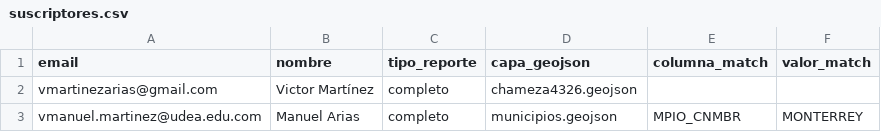
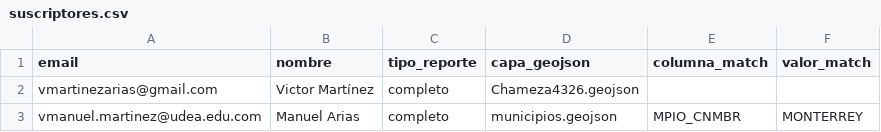
Before and after one commit to vmartinezarias/monitoreo_tfc_cunaguaro, a CSV file: suscriptores.csv, drawn as a sheet.

Commit message:
Fix GeoJSON file name casing in suscriptores.csv
Corrected the casing of the GeoJSON file name for consistency.

```diff
--- a/suscriptores.csv
+++ b/suscriptores.csv
@@ -1,3 +1,3 @@
 email,nombre,tipo_reporte,capa_geojson,columna_match,valor_match
-vmartinezarias@gmail.com,Victor Martínez,completo,chameza4326.geojson
+vmartinezarias@gmail.com,Victor Martínez,completo,Chameza4326.geojson
 vmanuel.martinez@udea.edu.com, Manuel Arias,completo,municipios.geojson,MPIO_CNMBR,MONTERREY
```
